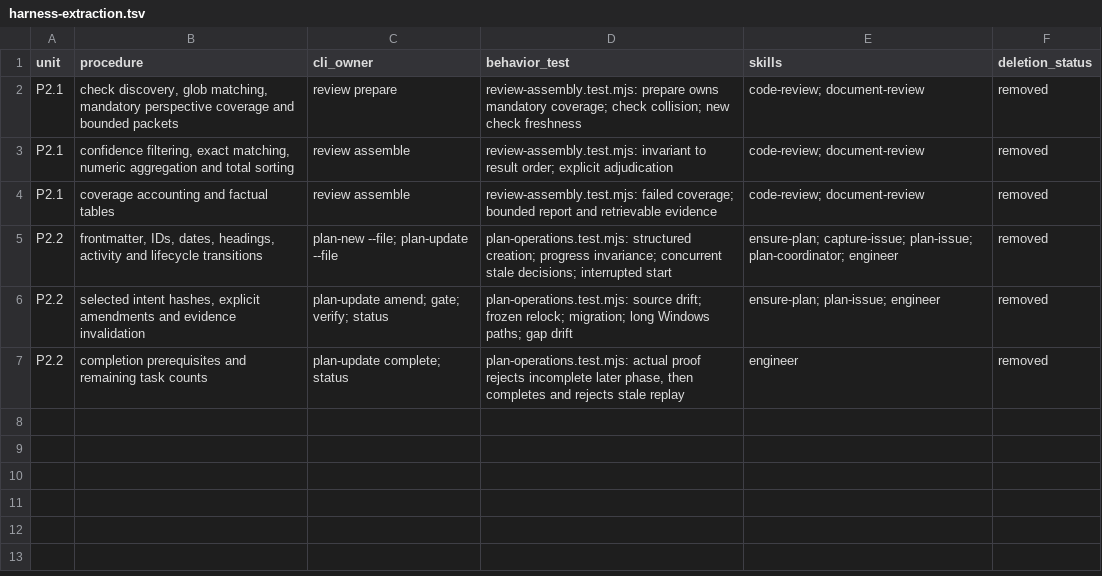
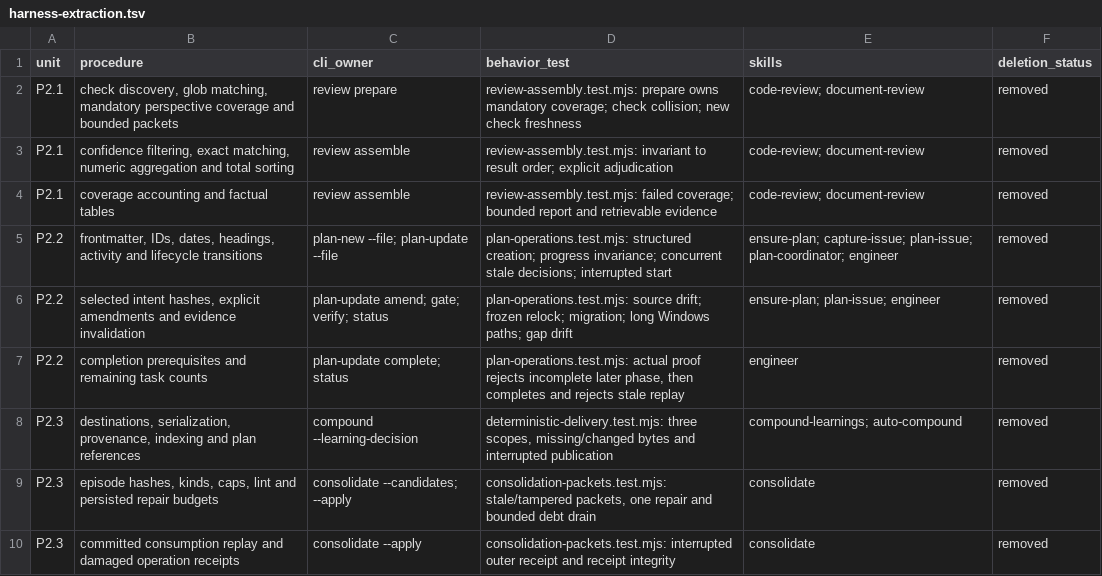
Before and after one commit to noodlemind/prompt-library, a TSV file: .audit/harness-extraction.tsv, drawn as a sheet.

Commit message:
Bind learning publication and consolidate frozen evidence packets (#82)
* Bind learning publication and frozen consolidation operations

* Pin publication destinations and recover repaired consolidation receipts

* Make consolidation layer fixture self-contained

* Bound retries for transient publication lock contention

```diff
--- a/.audit/harness-extraction.tsv
+++ b/.audit/harness-extraction.tsv
@@ -7 +7,4 @@ P2.2	selected intent hashes, explicit amendments and evidence invalidation	plan-
 P2.2	completion prerequisites and remaining task counts	plan-update complete; status	plan-operations.test.mjs: actual proof rejects incomplete later phase, then completes and rejects stale replay	engineer	removed
+P2.3	destinations, serialization, provenance, indexing and plan references	compound --learning-decision	deterministic-delivery.test.mjs: three scopes, missing/changed bytes and interrupted publication	compound-learnings; auto-compound	removed
+P2.3	episode hashes, kinds, caps, lint and persisted repair budgets	consolidate --candidates; --apply	consolidation-packets.test.mjs: stale/tampered packets, one repair and bounded debt drain	consolidate	removed
+P2.3	committed consumption replay and damaged operation receipts	consolidate --apply	consolidation-packets.test.mjs: interrupted outer receipt and receipt integrity	consolidate	removed
```
Also changed, not shown: 26 other files.
